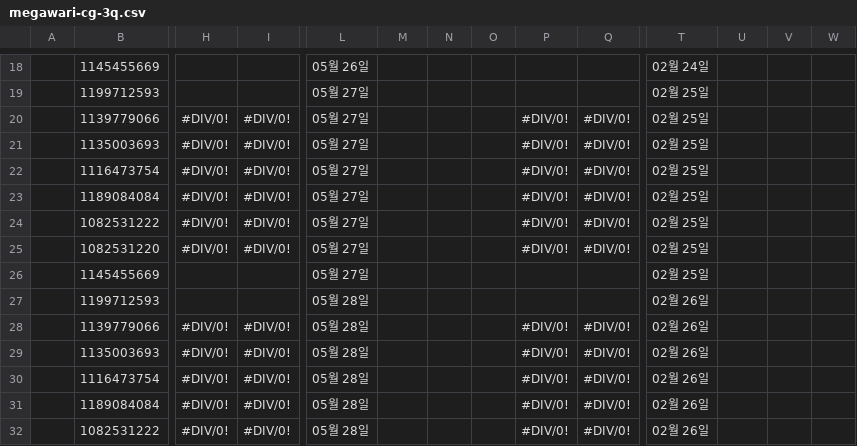
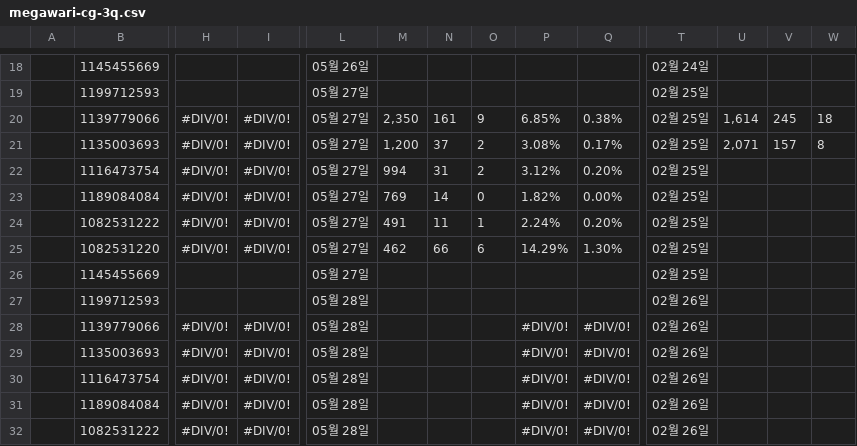
Before and after one commit to qlrltm123-a11y/creative-dashboard, a CSV file: data/megawari-cg-3q.csv, drawn as a sheet; only a part is shown, gaps mark what is left out; removed rows and columns are numbered as before the commit, all else as after; rows hold the shown columns only; the diff names each change by its address in the sheet, - before the commit and + after, or states it on an @@ line.

Commit message:
chore: 시트 자동 동기화 2026-08-26T10:29 (data/megawari-cg-3q.csv)

```diff
--- a/data/megawari-cg-3q.csv
+++ b/data/megawari-cg-3q.csv
-row 20:  | 1139779066 | #DIV/0! | #DIV/0! | 05월 27일 |  |  |  | #DIV/0! | #DIV/0! | 02월 25일
-row 21:  | 1135003693 | #DIV/0! | #DIV/0! | 05월 27일 |  |  |  | #DIV/0! | #DIV/0! | 02월 25일
+row 20:  | 1139779066 | #DIV/0! | #DIV/0! | 05월 27일 | 2,350 | 161 | 9 | 6.85% | 0.38% | 02월 25일 | 1,614 | 245 | 18
+row 21:  | 1135003693 | #DIV/0! | #DIV/0! | 05월 27일 | 1,200 | 37 | 2 | 3.08% | 0.17% | 02월 25일 | 2,071 | 157 | 8
-M22: (empty)
+M22: 994
-N22: (empty)
+N22: 31
-O22: (empty)
+O22: 2
-P22: #DIV/0!
+P22: 3.12%
-Q22: #DIV/0!
+Q22: 0.20%
-M23: (empty)
+M23: 769
-N23: (empty)
+N23: 14
-O23: (empty)
+O23: 0
-P23: #DIV/0!
+P23: 1.82%
-Q23: #DIV/0!
+Q23: 0.00%
-M24: (empty)
+M24: 491
-N24: (empty)
+N24: 11
-O24: (empty)
+O24: 1
-P24: #DIV/0!
+P24: 2.24%
-Q24: #DIV/0!
+Q24: 0.20%
-M25: (empty)
+M25: 462
-N25: (empty)
+N25: 66
-O25: (empty)
+O25: 6
-P25: #DIV/0!
+P25: 14.29%
-Q25: #DIV/0!
+Q25: 1.30%
```
